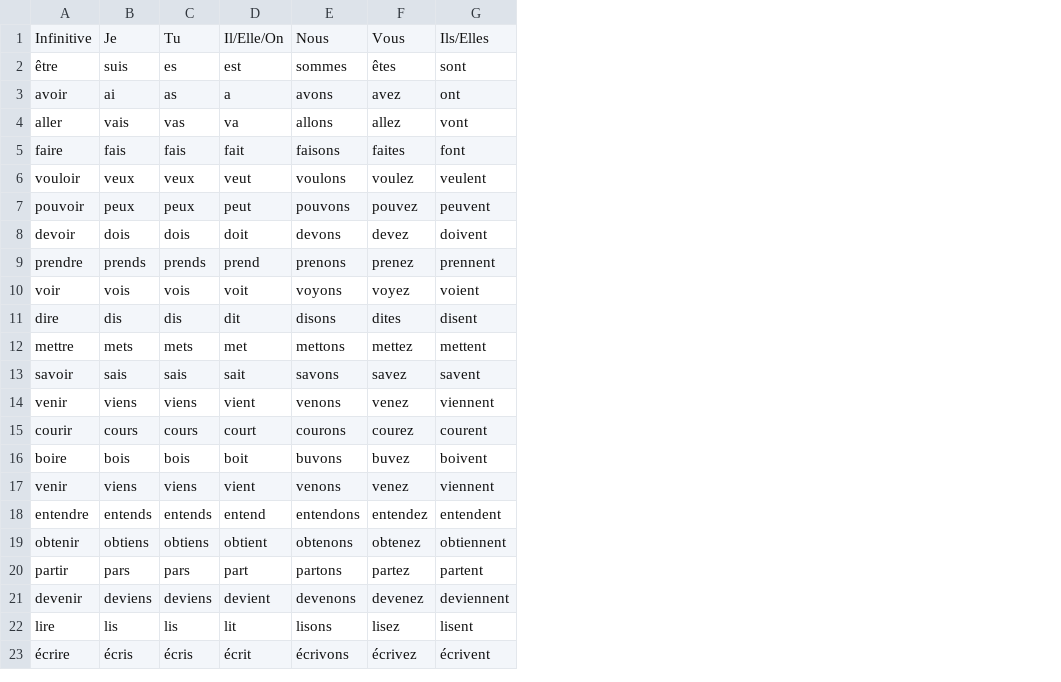
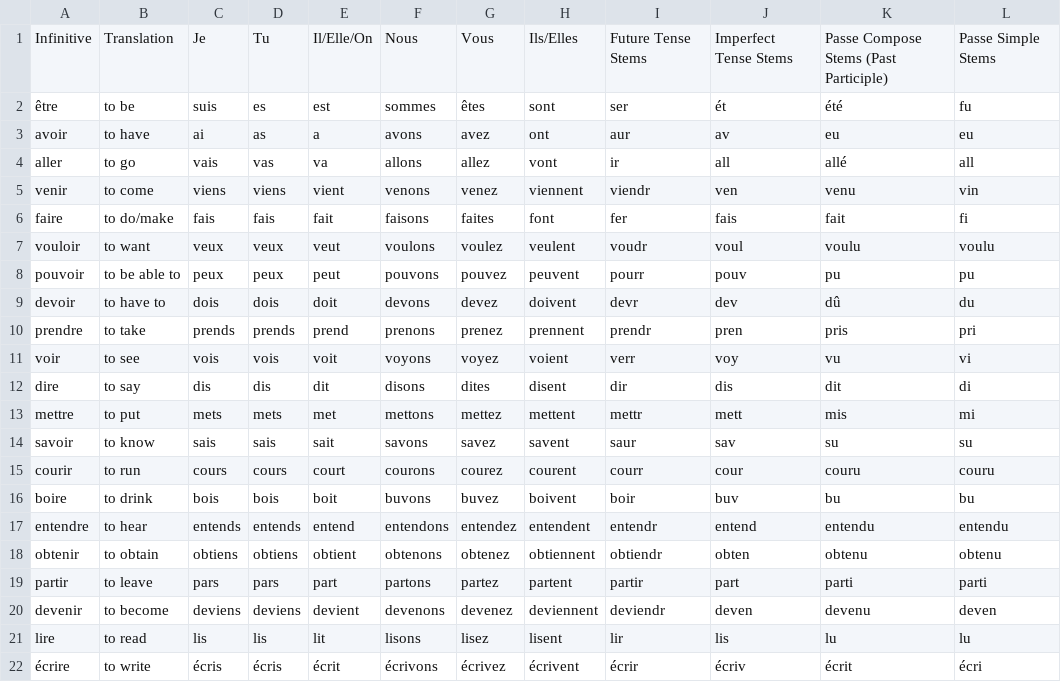
Before and after one commit to AganonIsaiah/French-Speaking-App, a CSV file: src/main/resources/frenchresources/irregular_verbs.csv, drawn as a sheet; only a part is shown; removed rows and columns are numbered as before the commit, all else as after; the diff names each change by its address in the sheet, - before the commit and + after, or states it on an @@ line.

```diff
--- a/src/main/resources/frenchresources/irregular_verbs.csv
+++ b/src/main/resources/frenchresources/irregular_verbs.csv
+column B, rows 1-4: Translation | to be | to have | to go; rows 6-22: to do/make | to want | to be able to | to have to | to take | to see | to say | to put | to know | to run | to drink | to hear | to obtain | to leave | to become | to read | to write
+column I, rows 1-4: Future Tense Stems | ser | aur | ir; rows 6-22: fer | voudr | pourr | devr | prendr | verr | dir | mettr | saur | courr | boir | entendr | obtiendr | partir | deviendr | lir | écrir
+column J, rows 1-4: Imperfect Tense Stems | ét | av | all; rows 6-22: fais | voul | pouv | dev | pren | voy | dis | mett | sav | cour | buv | entend | obten | part | deven | lis | écriv
+column K, rows 1-4: Passe Compose Stems (Past Participle) | été | eu | allé; rows 6-22: fait | voulu | pu | dû | pris | vu | dit | mis | su | couru | bu | entendu | obtenu | parti | devenu | lu | écrit
+column L, rows 1-4: Passe Simple Stems | fu | eu | all; rows 6-22: fi | voulu | pu | du | pri | vi | di | mi | su | couru | bu | entendu | obtenu | parti | deven | lu | écri
@@ row 14 moved to row 5: venir @@
-row 17: venir | viens | viens | vient | venons | venez | viennent
```
Also changed, not shown: src/main/resources/frenchresources/regular_verbs.csv, 8 other files.
